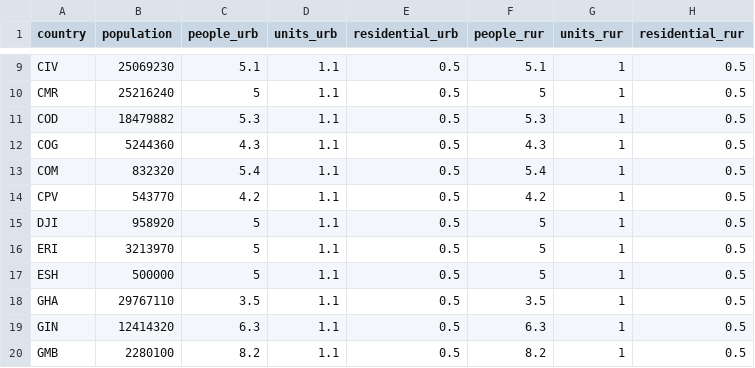
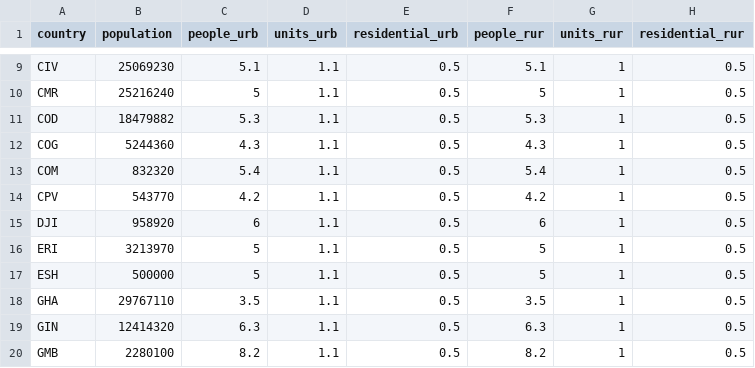
Before and after one commit to wpgp/peanutButter, a CSV file: data-raw/defaults.csv, drawn as a sheet; only a part is shown, gaps mark what is left out.

Commit message:
update sources for household size data

```diff
--- a/data-raw/defaults.csv
+++ b/data-raw/defaults.csv
@@ -14,3 +14,3 @@ COM,832320,5.4,1.1,0.5,5.4,1,0.5
 CPV,543770,4.2,1.1,0.5,4.2,1,0.5
-DJI,958920,5,1.1,0.5,5,1,0.5
+DJI,958920,6,1.1,0.5,6,1,0.5
 ERI,3213970,5,1.1,0.5,5,1,0.5
```
Also changed, not shown: 5 other files.
